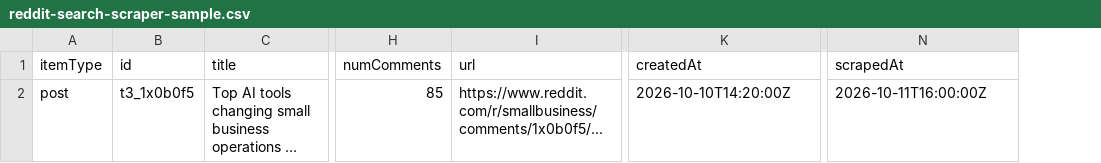
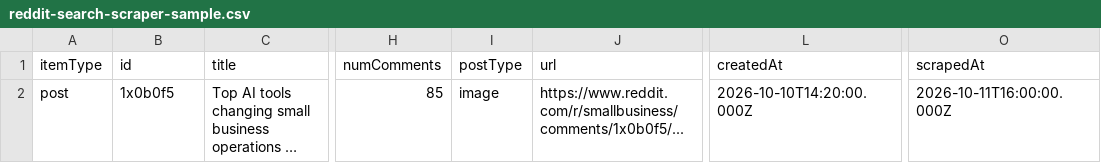
Before and after one commit to unitbytes/Reddit-Scraper-API, a CSV file: samples/reddit-search-scraper-sample.csv, drawn as a sheet; only a part is shown, gaps mark what is left out; long unchanged cells end in …; addresses are those after the commit; the diff names each change by its address in the sheet, - before the commit and + after, or states it on an @@ line.

```diff
--- a/samples/reddit-search-scraper-sample.csv
+++ b/samples/reddit-search-scraper-sample.csv
+column I (postType), row 2: image
-B2 (id): t3_1x0b0f5
+B2 (id): 1x0b0f5
-L2 (createdAt): 2026-10-10T14:20:00Z
+L2 (createdAt): 2026-10-10T14:20:00.000Z
-O2 (scrapedAt): 2026-10-11T16:00:00Z
+O2 (scrapedAt): 2026-10-11T16:00:00.000Z
```
Also changed, not shown: samples/reddit-comments-scraper-sample.csv, samples/reddit-subreddits-scraper-sample.csv, 12 other files.
